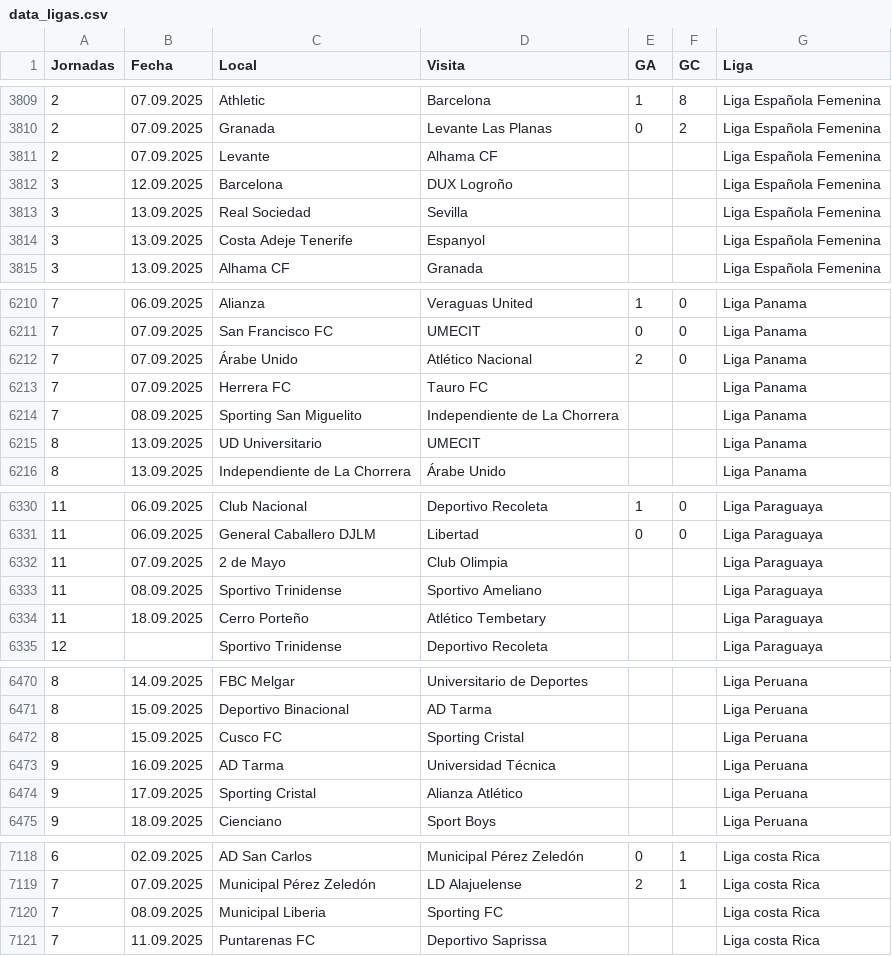
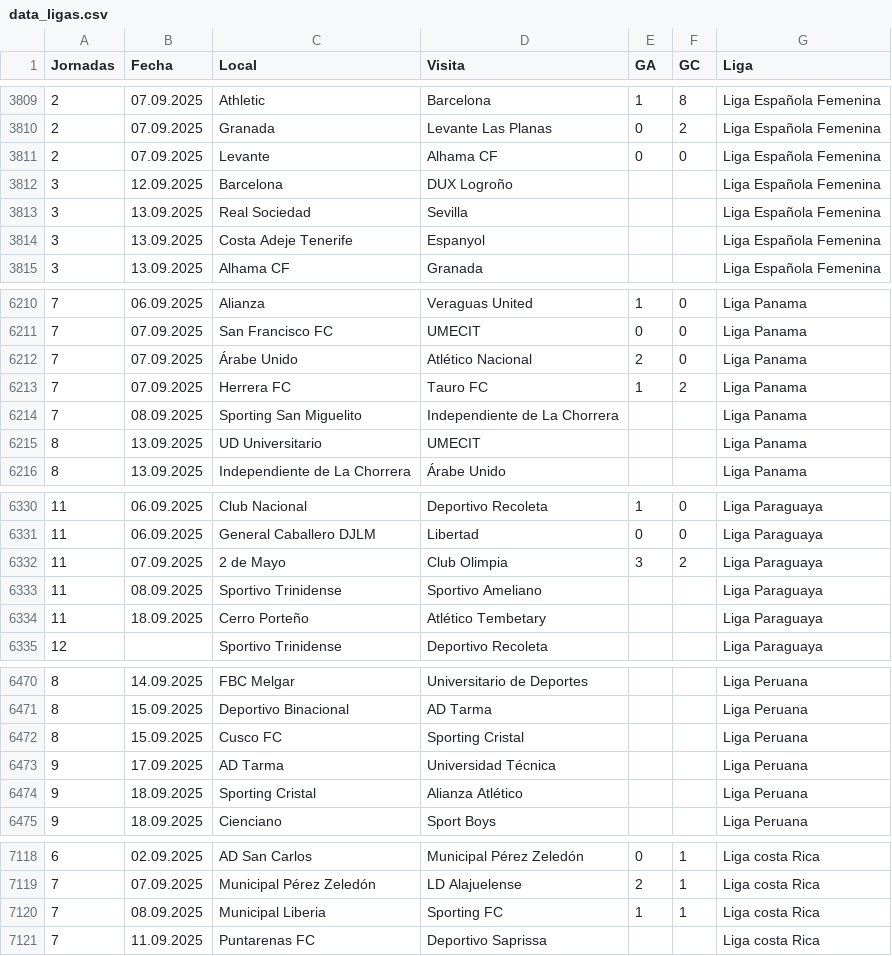
Before and after one commit to SistGoyPeru/apuestas_deportivas, a CSV file: data_ligas.csv, drawn as a sheet; only a part is shown, gaps mark what is left out; the diff covers the shown part only.

```diff
--- a/data_ligas.csv
+++ b/data_ligas.csv
@@ -3810,3 +3810,3 @@ Jornadas,Fecha,Local,Visita,GA,GC,Liga
 2,07.09.2025,Granada,Levante Las Planas,0,2,Liga Española Femenina
-2,07.09.2025,Levante,Alhama CF,,,Liga Española Femenina
+2,07.09.2025,Levante,Alhama CF,0,0,Liga Española Femenina
 3,12.09.2025,Barcelona,DUX Logroño,,,Liga Española Femenina
@@ -6212,3 +6212,3 @@ Jornadas,Fecha,Local,Visita,GA,GC,Liga
 7,07.09.2025,Árabe Unido,Atlético Nacional,2,0,Liga Panama
-7,07.09.2025,Herrera FC,Tauro FC,,,Liga Panama
+7,07.09.2025,Herrera FC,Tauro FC,1,2,Liga Panama
 7,08.09.2025,Sporting San Miguelito,Independiente de La Chorrera,,,Liga Panama
@@ -6331,3 +6331,3 @@ Jornadas,Fecha,Local,Visita,GA,GC,Liga
 11,06.09.2025,General Caballero DJLM,Libertad,0,0,Liga Paraguaya
-11,07.09.2025,2 de Mayo,Club Olimpia,,,Liga Paraguaya
+11,07.09.2025,2 de Mayo,Club Olimpia,3,2,Liga Paraguaya
 11,08.09.2025,Sportivo Trinidense,Sportivo Ameliano,,,Liga Paraguaya
@@ -6472,4 +6472,4 @@ Jornadas,Fecha,Local,Visita,GA,GC,Liga
 8,15.09.2025,Cusco FC,Sporting Cristal,,,Liga Peruana
-9,16.09.2025,AD Tarma,Universidad Técnica,,,Liga Peruana
-9,17.09.2025,Sporting Cristal,Alianza Atlético,,,Liga Peruana
+9,17.09.2025,AD Tarma,Universidad Técnica,,,Liga Peruana
+9,18.09.2025,Sporting Cristal,Alianza Atlético,,,Liga Peruana
 9,18.09.2025,Cienciano,Sport Boys,,,Liga Peruana
@@ -7119,3 +7119,3 @@ Jornadas,Fecha,Local,Visita,GA,GC,Liga
 7,07.09.2025,Municipal Pérez Zeledón,LD Alajuelense,2,1,Liga costa Rica
-7,08.09.2025,Municipal Liberia,Sporting FC,,,Liga costa Rica
+7,08.09.2025,Municipal Liberia,Sporting FC,1,1,Liga costa Rica
 7,11.09.2025,Puntarenas FC,Deportivo Saprissa,,,Liga costa Rica
```
Also changed, not shown: 22 edited cells elsewhere in this file, 3 other files.
